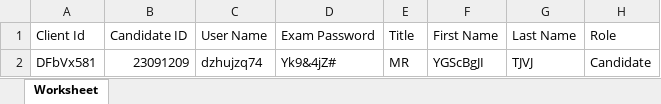
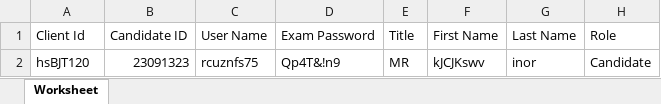
Before and after one commit to RaghuCPatel/Elumina, an Excel workbook: download/User_details.xlsx, sheet Worksheet, drawn as a sheet; values as stored, in another font and other column widths than the file's, no borders; removed rows and columns are numbered as before the commit, all else as after; the diff names each change by its address in the sheet, - before the commit and + after, or states it on an @@ line.

Commit message:
Adding testcases of iExam cases

```diff
--- a/download/User_details.xlsx (sheet Worksheet)
+++ b/download/User_details.xlsx (sheet Worksheet)
-row 2: DFbVx581 | 23091209 | dzhujzq74 | Yk9&4jZ# | MR | YGScBgJI | TJVJ | Candidate
+row 2: hsBJT120 | 23091323 | rcuznfs75 | Qp4T&!n9 | MR | kJCJKswv | inor | Candidate
```
Also changed, not shown: 10 other files.
